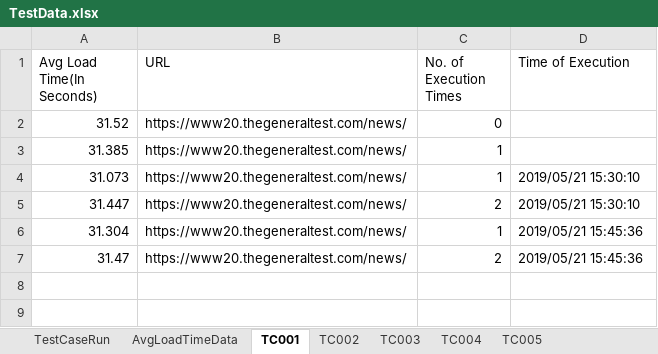
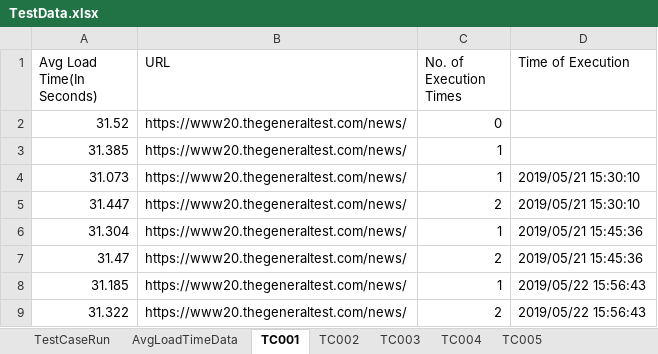
Before and after one commit to sivahtcglobal/Load-test, an Excel workbook: target/test-classes/TestData.xlsx, sheet TC001, drawn as a sheet; values as stored, in another font and other column widths than the file's, no borders; the diff names each change by its address in the sheet, - before the commit and + after, or states it on an @@ line.

```diff
--- a/target/test-classes/TestData.xlsx (sheet TC001)
+++ b/target/test-classes/TestData.xlsx (sheet TC001)
+row 8: 31.185 | https://www20.thegeneraltest.com/news/ | 1 | 2019/05/22 15:56:43
+row 9: 31.322 | https://www20.thegeneraltest.com/news/ | 2 | 2019/05/22 15:56:43
```
Also changed, not shown: sheet TC004, sheet TC005, 3 other files.
